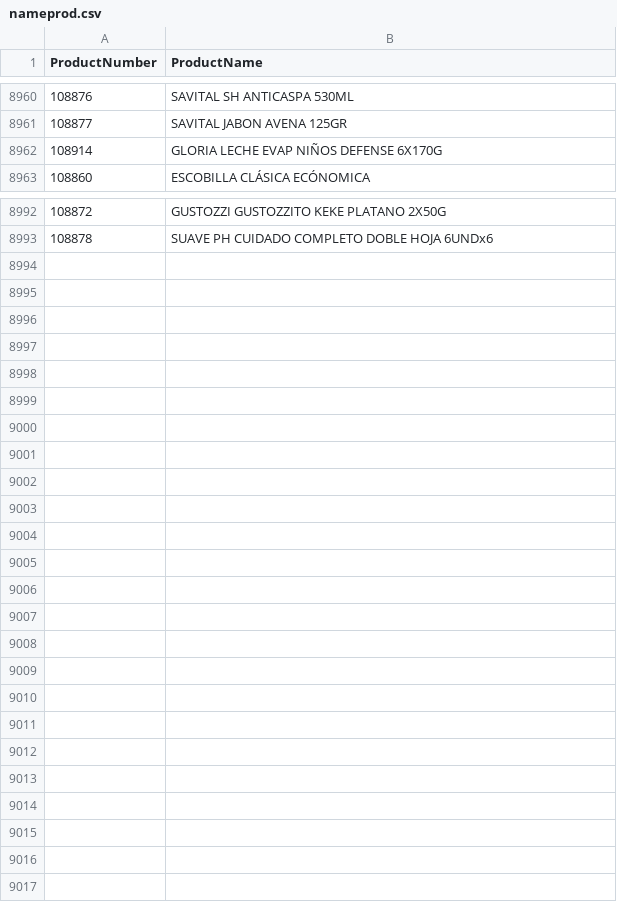
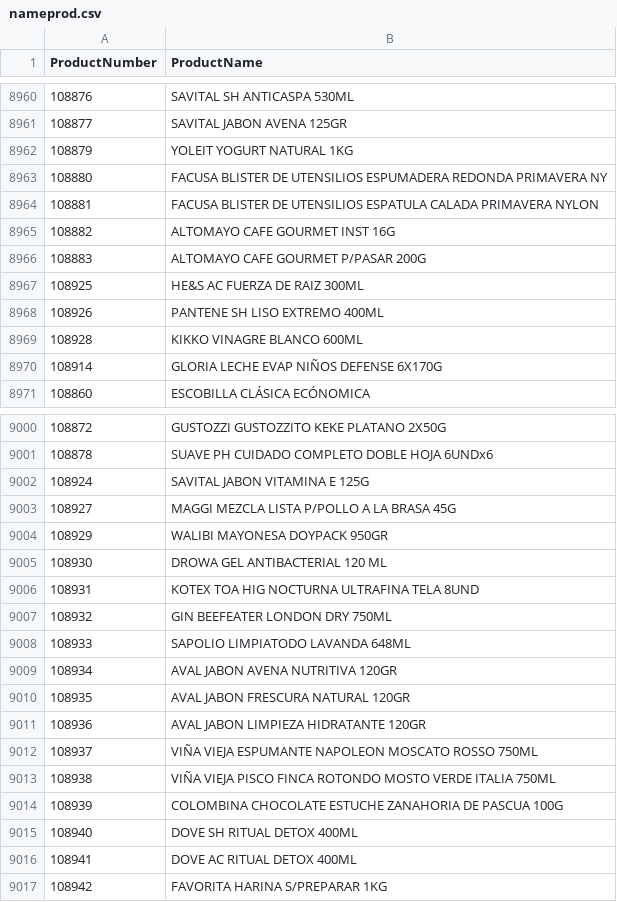
Before and after one commit to JUORME/appi004, a CSV file: appR/upload/nameprod.csv, drawn as a sheet; only a part is shown, gaps mark what is left out; the diff covers the shown part only; the diff names each change by its address in the sheet, - before the commit and + after, or states it on an @@ line.

```diff
--- a/appR/upload/nameprod.csv
+++ b/appR/upload/nameprod.csv
+row 8962: 108879 | YOLEIT YOGURT NATURAL 1KG
+row 8963: 108880 | FACUSA BLISTER DE UTENSILIOS ESPUMADERA REDONDA PRIMAVERA NY
+row 8964: 108881 | FACUSA BLISTER DE UTENSILIOS ESPATULA CALADA PRIMAVERA NYLON
+row 8965: 108882 | ALTOMAYO CAFE GOURMET INST 16G
+row 8966: 108883 | ALTOMAYO CAFE GOURMET P/PASAR 200G
+row 8967: 108925 | HE&S AC FUERZA DE RAIZ 300ML
+row 8968: 108926 | PANTENE SH LISO EXTREMO 400ML
+row 8969: 108928 | KIKKO VINAGRE BLANCO 600ML
+row 9002: 108924 | SAVITAL JABON VITAMINA E 125G
+row 9003: 108927 | MAGGI MEZCLA LISTA P/POLLO A LA BRASA 45G
+row 9004: 108929 | WALIBI MAYONESA DOYPACK 950GR
+row 9005: 108930 | DROWA GEL ANTIBACTERIAL 120 ML
+row 9006: 108931 | KOTEX TOA HIG NOCTURNA ULTRAFINA TELA 8UND
+row 9007: 108932 | GIN BEEFEATER LONDON DRY 750ML
+row 9008: 108933 | SAPOLIO LIMPIATODO LAVANDA 648ML
+row 9009: 108934 | AVAL JABON AVENA NUTRITIVA 120GR
+row 9010: 108935 | AVAL JABON FRESCURA NATURAL 120GR
+row 9011: 108936 | AVAL JABON LIMPIEZA HIDRATANTE 120GR
+row 9012: 108937 | VIÑA VIEJA ESPUMANTE NAPOLEON MOSCATO ROSSO 750ML
+row 9013: 108938 | VIÑA VIEJA PISCO FINCA ROTONDO MOSTO VERDE ITALIA 750ML
+row 9014: 108939 | COLOMBINA CHOCOLATE ESTUCHE ZANAHORIA DE PASCUA 100G
+row 9015: 108940 | DOVE SH RITUAL DETOX 400ML
+row 9016: 108941 | DOVE AC RITUAL DETOX 400ML
+row 9017: 108942 | FAVORITA HARINA S/PREPARAR 1KG
```
Also changed, not shown: 9 edited cells elsewhere in this file, 4 other files.
